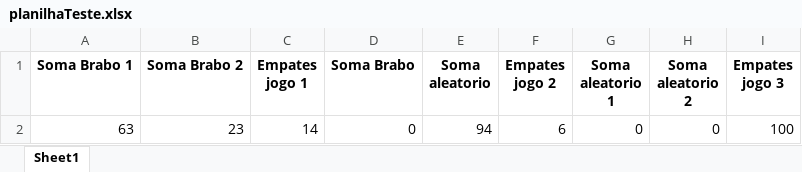
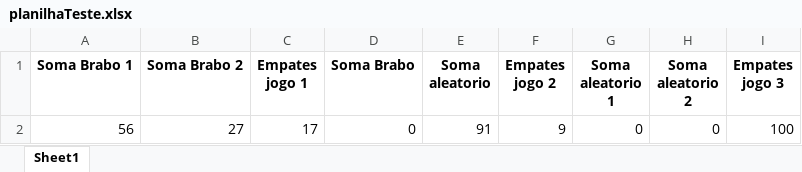
Before and after one commit to thiagosantost3/Jogo-da-velha1, an Excel workbook: planilhaTeste.xlsx, sheet Sheet1, drawn as a sheet; values as stored, in another font and other column widths than the file's, no borders; removed rows and columns are numbered as before the commit, all else as after; the diff names each change by its address in the sheet, - before the commit and + after, or states it on an @@ line.

```diff
--- a/planilhaTeste.xlsx (sheet Sheet1)
+++ b/planilhaTeste.xlsx (sheet Sheet1)
-row 2: 63 | 23 | 14 | 0 | 94 | 6 | 0 | 0 | 100
+row 2: 56 | 27 | 17 | 0 | 91 | 9 | 0 | 0 | 100
```
Also changed, not shown: planilha.xlsx, 5 other files.
